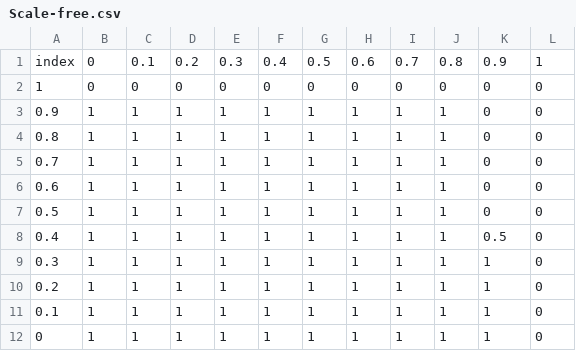
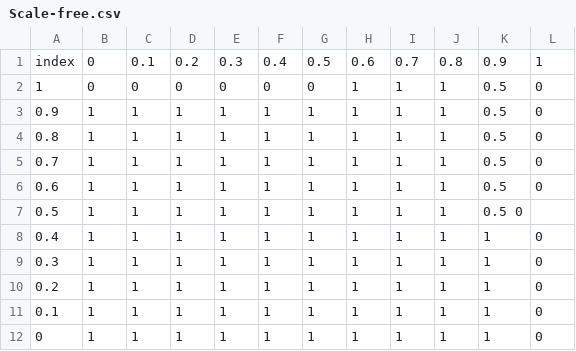
Before and after one commit to ccordoba12/diffusion-of-innovations-model, a CSV file: Saved/Scale-free.csv, drawn as a sheet.

```diff
--- a/Saved/Scale-free.csv
+++ b/Saved/Scale-free.csv
@@ -1,9 +1,9 @@
 index, 0, 0.1, 0.2, 0.3, 0.4, 0.5, 0.6, 0.7, 0.8, 0.9, 1
-1, 0, 0, 0, 0, 0, 0, 0, 0, 0, 0, 0
-0.9, 1, 1, 1, 1, 1, 1, 1, 1, 1, 0, 0
-0.8, 1, 1, 1, 1, 1, 1, 1, 1, 1, 0, 0
-0.7, 1, 1, 1, 1, 1, 1, 1, 1, 1, 0, 0
-0.6, 1, 1, 1, 1, 1, 1, 1, 1, 1, 0, 0
-0.5, 1, 1, 1, 1, 1, 1, 1, 1, 1, 0, 0
-0.4, 1, 1, 1, 1, 1, 1, 1, 1, 1, 0.5, 0
+1, 0, 0, 0, 0, 0, 0, 1, 1, 1, 0.5, 0
+0.9, 1, 1, 1, 1, 1, 1, 1, 1, 1, 0.5, 0
+0.8, 1, 1, 1, 1, 1, 1, 1, 1, 1, 0.5, 0
+0.7, 1, 1, 1, 1, 1, 1, 1, 1, 1, 0.5, 0
+0.6, 1, 1, 1, 1, 1, 1, 1, 1, 1, 0.5, 0
+0.5, 1, 1, 1, 1, 1, 1, 1, 1, 1, 0.5 0
+0.4, 1, 1, 1, 1, 1, 1, 1, 1, 1, 1, 0
 0.3, 1, 1, 1, 1, 1, 1, 1, 1, 1, 1, 0
```
Also changed, not shown: Saved/Erdos-Renyi.csv, Saved/Small-world.csv.
